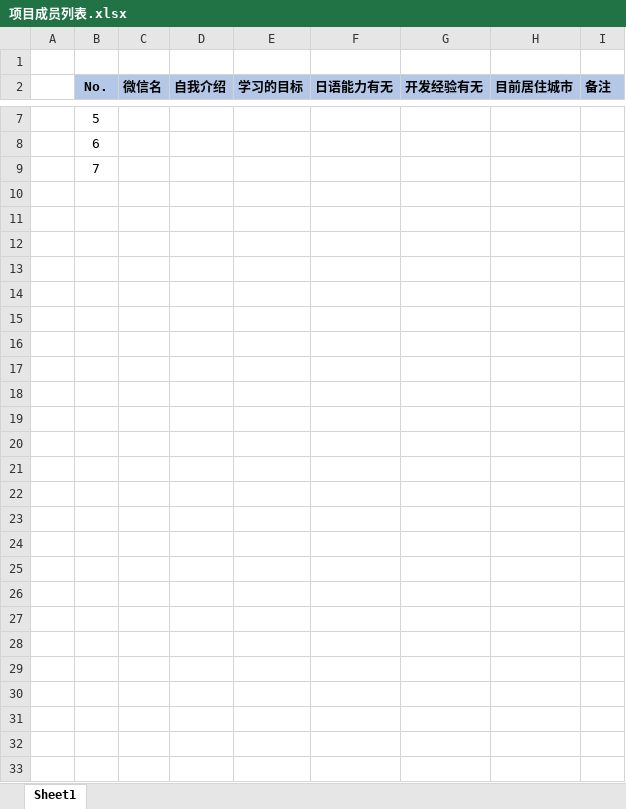
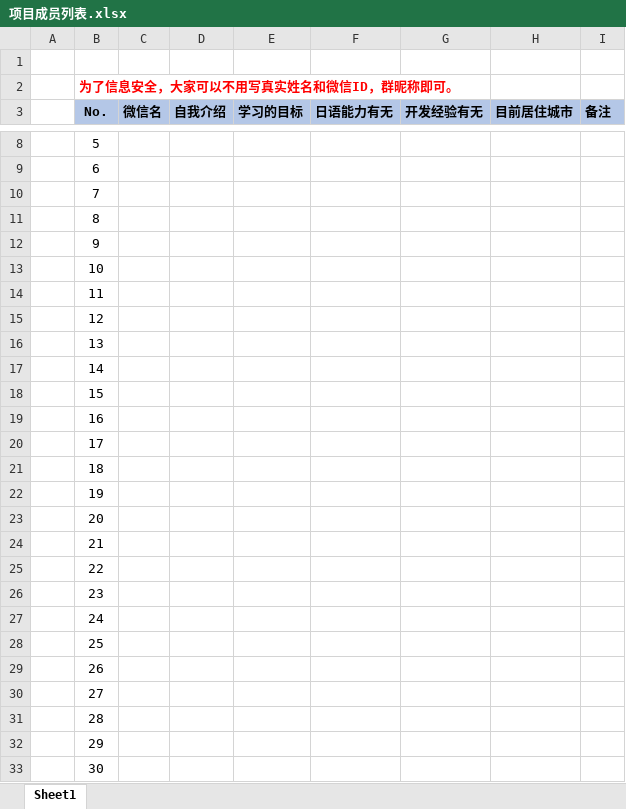
Before and after one commit to ljsdl/ITCompany, an Excel workbook: docs/000_PJ管理/要員一覧/项目成员列表.xlsx, sheet Sheet1, drawn as a sheet; only a part is shown, gaps mark what is left out; values as stored, in another font and other column widths than the file's, no borders; the diff names each change by its address in the sheet, - before the commit and + after, or states it on an @@ line.

Commit message:
first commit

```diff
--- a/docs/000_PJ管理/要員一覧/项目成员列表.xlsx (sheet Sheet1)
+++ b/docs/000_PJ管理/要員一覧/项目成员列表.xlsx (sheet Sheet1)
+row 2:  | 为了信息安全，大家可以不用写真实姓名和微信ID，群昵称即可。
+row 11:  | 8
+row 12:  | 9
+row 13:  | 10
+row 14:  | 11
+row 15:  | 12
+row 16:  | 13
+row 17:  | 14
+row 18:  | 15
+row 19:  | 16
+row 20:  | 17
+row 21:  | 18
+row 22:  | 19
+row 23:  | 20
+row 24:  | 21
+row 25:  | 22
+row 26:  | 23
+row 27:  | 24
+row 28:  | 25
+row 29:  | 26
+row 30:  | 27
+row 31:  | 28
+row 32:  | 29
+row 33:  | 30
```
Also changed, not shown: formulas that keep their value.
